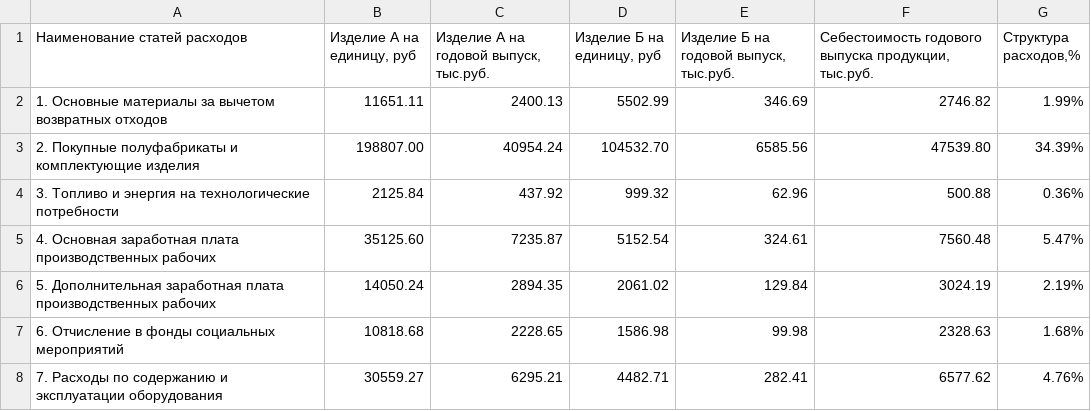
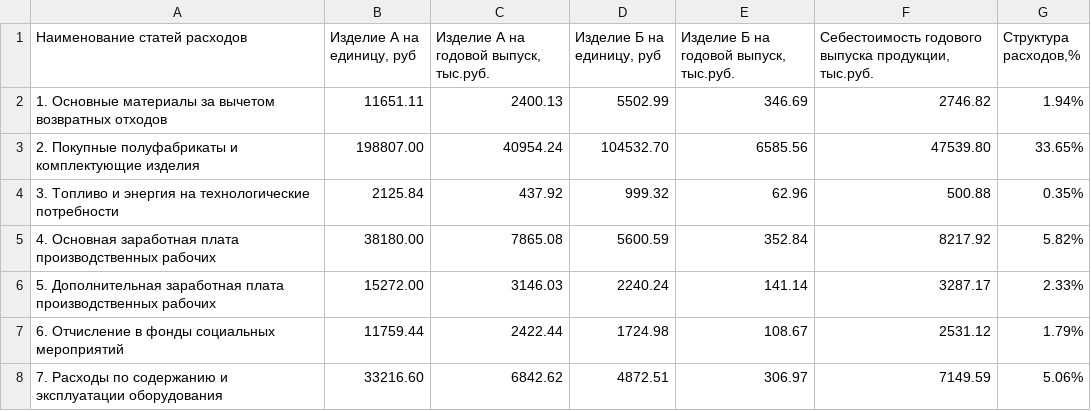
Before and after one commit to CheetoS101918/course, a CSV file: task1/sebestoimost_structure.csv, drawn as a sheet; only a part is shown; the diff covers the shown part only.

```diff
--- a/task1/sebestoimost_structure.csv
+++ b/task1/sebestoimost_structure.csv
@@ -1,8 +1,8 @@
 Наименование статей расходов;Изделие А на единицу, руб;Изделие А на годовой выпуск, тыс.руб.;Изделие Б на единицу, руб;Изделие Б на годовой выпуск, тыс.руб.;Себестоимость годового выпуска продукции, тыс.руб.;Структура расходов,%
-1. Основные материалы за вычетом возвратных отходов;11651.11;2400.13;5502.99;346.69;2746.82;1.99%
-2. Покупные полуфабрикаты и комплектующие изделия;198807.00;40954.24;104532.70;6585.56;47539.80;34.39%
-3. Топливо и энергия на технологические потребности;2125.84;437.92;999.32;62.96;500.88;0.36%
-4. Основная заработная плата производственных рабочих;35125.60;7235.87;5152.54;324.61;7560.48;5.47%
-5. Дополнительная заработная плата производственных рабочих;14050.24;2894.35;2061.02;129.84;3024.19;2.19%
-6. Отчисление в фонды социальных мероприятий;10818.68;2228.65;1586.98;99.98;2328.63;1.68%
-7. Расходы по содержанию и эксплуатации оборудования;30559.27;6295.21;4482.71;282.41;6577.62;4.76%
+1. Основные материалы за вычетом возвратных отходов;11651.11;2400.13;5502.99;346.69;2746.82;1.94%
+2. Покупные полуфабрикаты и комплектующие изделия;198807.00;40954.24;104532.70;6585.56;47539.80;33.65%
+3. Топливо и энергия на технологические потребности;2125.84;437.92;999.32;62.96;500.88;0.35%
+4. Основная заработная плата производственных рабочих;38180.00;7865.08;5600.59;352.84;8217.92;5.82%
+5. Дополнительная заработная плата производственных рабочих;15272.00;3146.03;2240.24;141.14;3287.17;2.33%
+6. Отчисление в фонды социальных мероприятий;11759.44;2422.44;1724.98;108.67;2531.12;1.79%
+7. Расходы по содержанию и эксплуатации оборудования;33216.60;6842.62;4872.51;306.97;7149.59;5.06%
```
Also changed, not shown: 34 edited cells elsewhere in this file, task1/input_data_table.csv, task3/Таблица_2_Сводный_расчет_норматива_оборотных_средств.csv, 14 other files.
